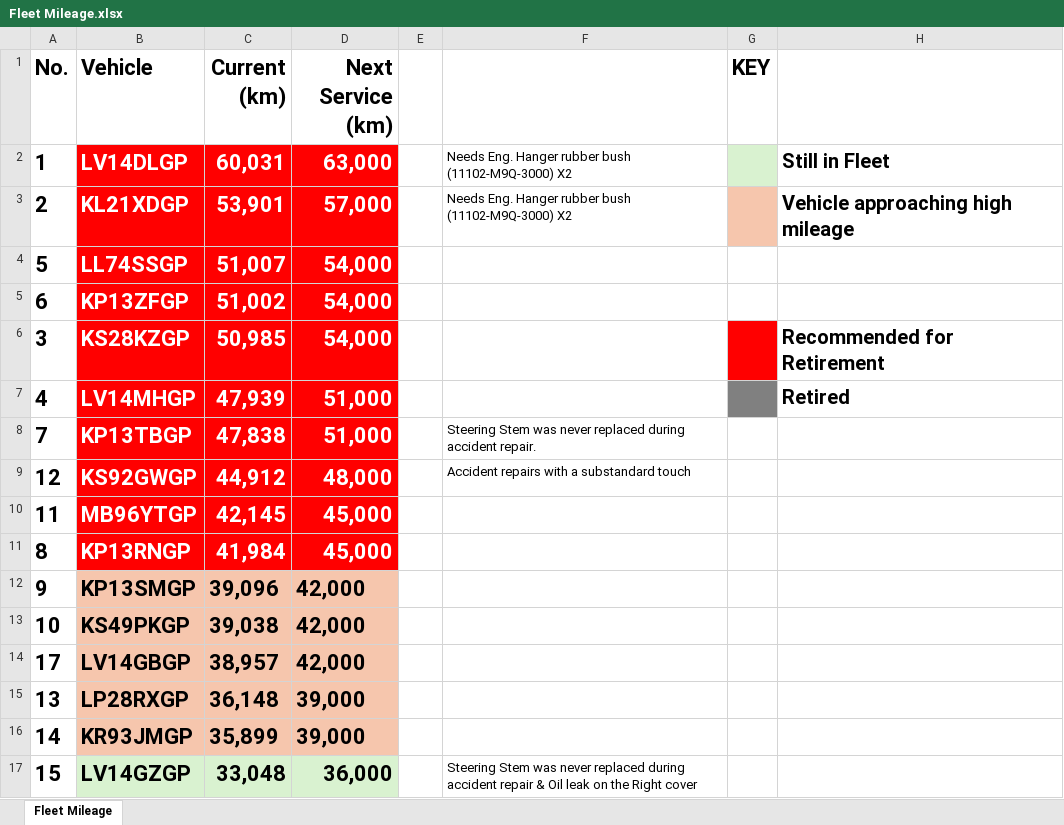
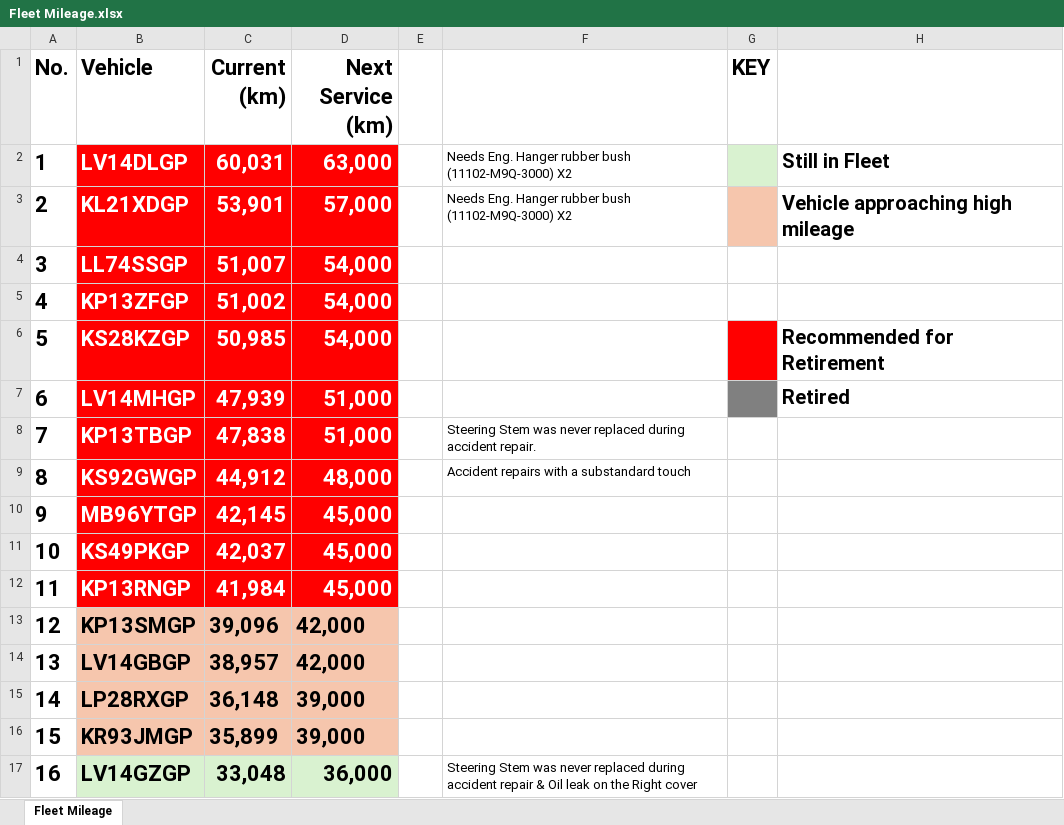
Before and after one commit to cloudlint/MobilityFleet, an Excel workbook: Fleet Mileage.xlsx, sheet Fleet Mileage, drawn as a sheet; only a part is shown; values as stored, in another font and other column widths than the file's, no borders; removed rows and columns are numbered as before the commit, all else as after; the diff covers the shown part only; the diff names each change by its address in the sheet, - before the commit and + after, or states it on an @@ line.

```diff
--- a/Fleet Mileage.xlsx (sheet Fleet Mileage)
+++ b/Fleet Mileage.xlsx (sheet Fleet Mileage)
-A4 (No.): 5
+A4 (No.): 3
-A5 (No.): 6
+A5 (No.): 4
-A6 (No.): 3
+A6 (No.): 5
-A7 (No.): 4
+A7 (No.): 6
-A9 (No.): 12
+A9 (No.): 8
-A10 (No.): 11
+A10 (No.): 9
+row 11: 10 | KS49PKGP | 42,037 | 45,000
-A12 (No.): 8
+A12 (No.): 11
-A13 (No.): 9
+A13 (No.): 12
-row 13: 10 | KS49PKGP | 39,038 | 42,000
-A14 (No.): 17
+A14 (No.): 13
-A15 (No.): 13
+A15 (No.): 14
-A16 (No.): 14
+A16 (No.): 15
-A17 (No.): 15
+A17 (No.): 16
```
Also changed, not shown: 5 added rows, 5 removed rows and 41 edited cells elsewhere in this sheet, 1 other file.
